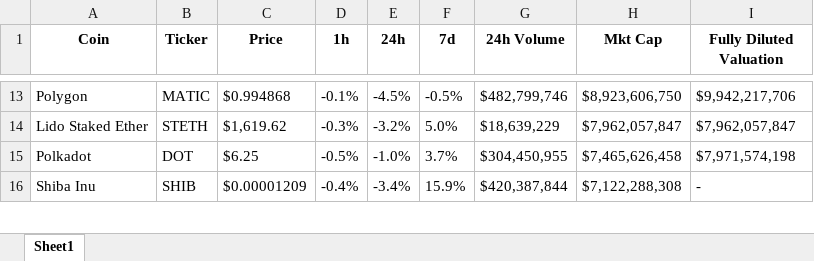
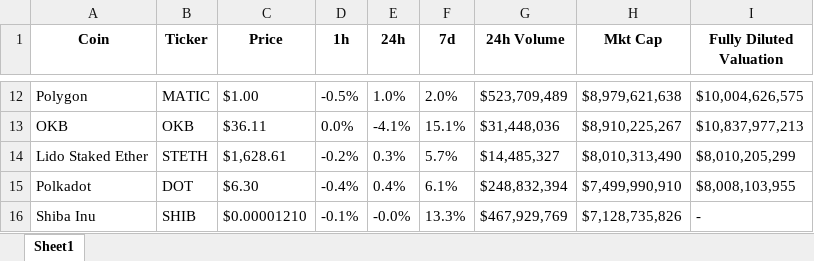
Before and after one commit to Kingorie/Coingecko, an Excel workbook: Coingecko.xlsx, sheet Sheet1, drawn as a sheet; only a part is shown, gaps mark what is left out; values as stored, in another font and other column widths than the file's, no borders; addresses are those after the commit; the diff covers the shown part only; the diff names each change by its address in the sheet, - before the commit and + after, or states it on an @@ line.

```diff
--- a/Coingecko.xlsx (sheet Sheet1)
+++ b/Coingecko.xlsx (sheet Sheet1)
-C12 (Price): $0.994868
+C12 (Price): $1.00
-D12 (1h): -0.1%
+D12 (1h): -0.5%
-E12 (24h): -4.5%
+E12 (24h): 1.0%
-F12 (7d): -0.5%
+F12 (7d): 2.0%
-G12 (24h Volume): $482,799,746
+G12 (24h Volume): $523,709,489
-H12 (Mkt Cap): $8,923,606,750
+H12 (Mkt Cap): $8,979,621,638
-I12 (Fully Diluted Valuation): $9,942,217,706
+I12 (Fully Diluted Valuation): $10,004,626,575
+row 13: OKB | OKB | $36.11 | 0.0% | -4.1% | 15.1% | $31,448,036 | $8,910,225,267 | $10,837,977,213
-C14 (Price): $1,619.62
+C14 (Price): $1,628.61
-D14 (1h): -0.3%
+D14 (1h): -0.2%
-E14 (24h): -3.2%
+E14 (24h): 0.3%
-F14 (7d): 5.0%
+F14 (7d): 5.7%
-G14 (24h Volume): $18,639,229
+G14 (24h Volume): $14,485,327
-H14 (Mkt Cap): $7,962,057,847
+H14 (Mkt Cap): $8,010,313,490
-I14 (Fully Diluted Valuation): $7,962,057,847
+I14 (Fully Diluted Valuation): $8,010,205,299
-C15 (Price): $6.25
+C15 (Price): $6.30
-D15 (1h): -0.5%
+D15 (1h): -0.4%
-E15 (24h): -1.0%
+E15 (24h): 0.4%
-F15 (7d): 3.7%
+F15 (7d): 6.1%
-G15 (24h Volume): $304,450,955
+G15 (24h Volume): $248,832,394
-H15 (Mkt Cap): $7,465,626,458
+H15 (Mkt Cap): $7,499,990,910
-I15 (Fully Diluted Valuation): $7,971,574,198
+I15 (Fully Diluted Valuation): $8,008,103,955
-C16 (Price): $0.00001209
+C16 (Price): $0.00001210
-D16 (1h): -0.4%
+D16 (1h): -0.1%
-E16 (24h): -3.4%
+E16 (24h): -0.0%
-F16 (7d): 15.9%
+F16 (7d): 13.3%
-G16 (24h Volume): $420,387,844
+G16 (24h Volume): $467,929,769
-H16 (Mkt Cap): $7,122,288,308
+H16 (Mkt Cap): $7,128,735,826
```
Also changed, not shown: 24 added rows, 25 removed rows and 467 edited cells elsewhere in this sheet, 2 other files.
